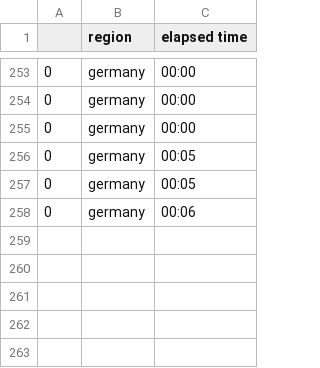
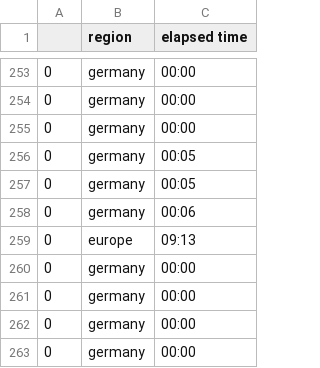
Before and after one commit to Hitchwiki/hitchmap-data, a CSV file: visualization/predictors/logging/time_tracker.csv, drawn as a sheet; only a part is shown, gaps mark what is left out.

Commit message:
good 2d gp for europe - length scale are a little high though

```diff
--- a/visualization/predictors/logging/time_tracker.csv
+++ b/visualization/predictors/logging/time_tracker.csv
@@ -258 +258,6 @@
 0,germany,00:06
+0,europe,09:13
+0,germany,00:00
+0,germany,00:00
+0,germany,00:00
+0,germany,00:00
```
Also changed, not shown: 2 other files.
